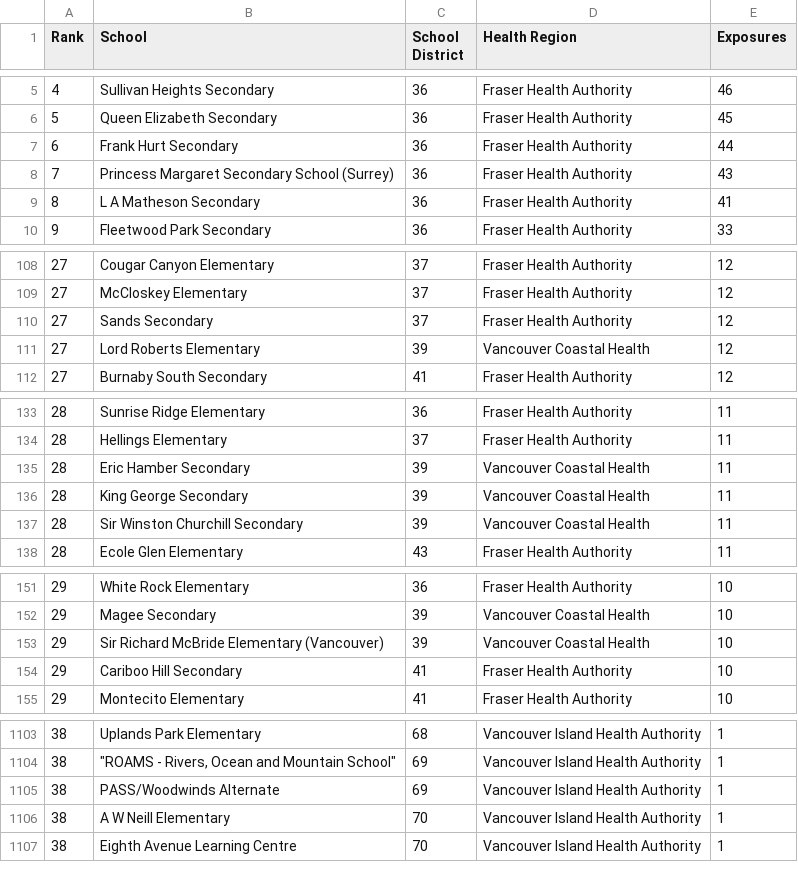
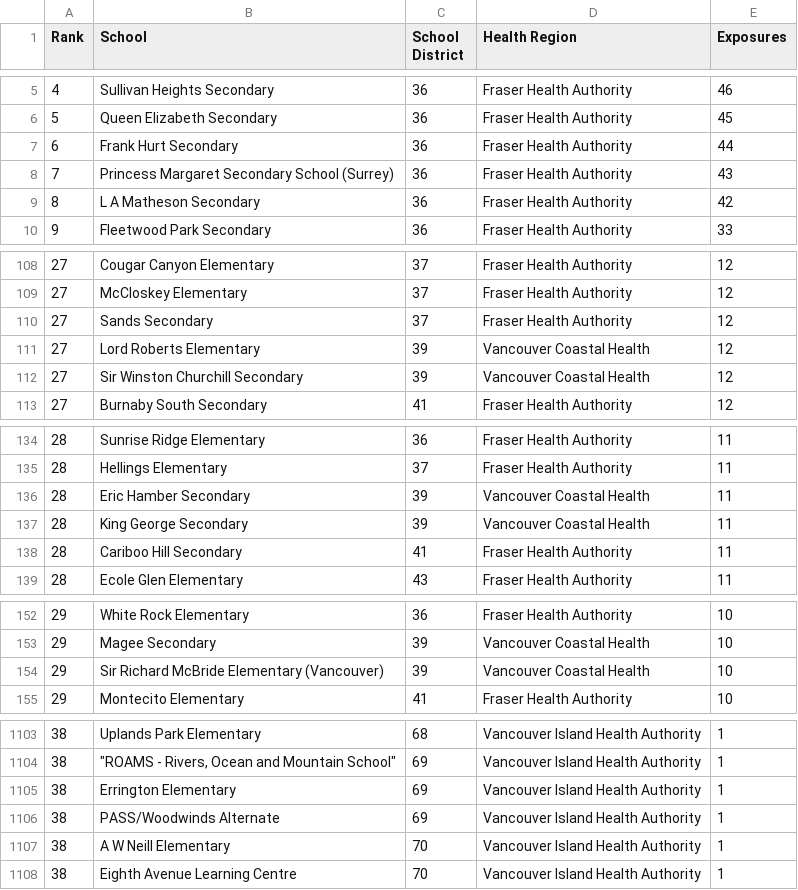
Before and after one commit to spod/bcschoolscoviddata, a CSV file: data/leaderboard.csv, drawn as a sheet; only a part is shown, gaps mark what is left out.

```diff
--- a/data/leaderboard.csv
+++ b/data/leaderboard.csv
@@ -8,3 +8,3 @@ Rank,School,School District,Health Region,Exposures
 7,Princess Margaret Secondary School (Surrey),36,Fraser Health Authority,43
-8,L A Matheson Secondary,36,Fraser Health Authority,41
+8,L A Matheson Secondary,36,Fraser Health Authority,42
 9,Fleetwood Park Secondary,36,Fraser Health Authority,33
@@ -111,2 +111,3 @@ Rank,School,School District,Health Region,Exposures
 27,Lord Roberts Elementary,39,Vancouver Coastal Health,12
+27,Sir Winston Churchill Secondary,39,Vancouver Coastal Health,12
 27,Burnaby South Secondary,41,Fraser Health Authority,12
@@ -136,3 +137,3 @@ Rank,School,School District,Health Region,Exposures
 28,King George Secondary,39,Vancouver Coastal Health,11
-28,Sir Winston Churchill Secondary,39,Vancouver Coastal Health,11
+28,Cariboo Hill Secondary,41,Fraser Health Authority,11
 28,Ecole Glen Elementary,43,Fraser Health Authority,11
@@ -153,3 +154,2 @@ Rank,School,School District,Health Region,Exposures
 29,Sir Richard McBride Elementary (Vancouver),39,Vancouver Coastal Health,10
-29,Cariboo Hill Secondary,41,Fraser Health Authority,10
 29,Montecito Elementary,41,Fraser Health Authority,10
@@ -1104,2 +1104,3 @@ Rank,School,School District,Health Region,Exposures
 38,"""ROAMS - Rivers, Ocean and Mountain School""",69,Vancouver Island Health Authority,1
+38,Errington Elementary,69,Vancouver Island Health Authority,1
 38,PASS/Woodwinds Alternate,69,Vancouver Island Health Authority,1
```
Also changed, not shown: data/bc_school_covid_events_raw_data.csv, data/raw_data.csv.
